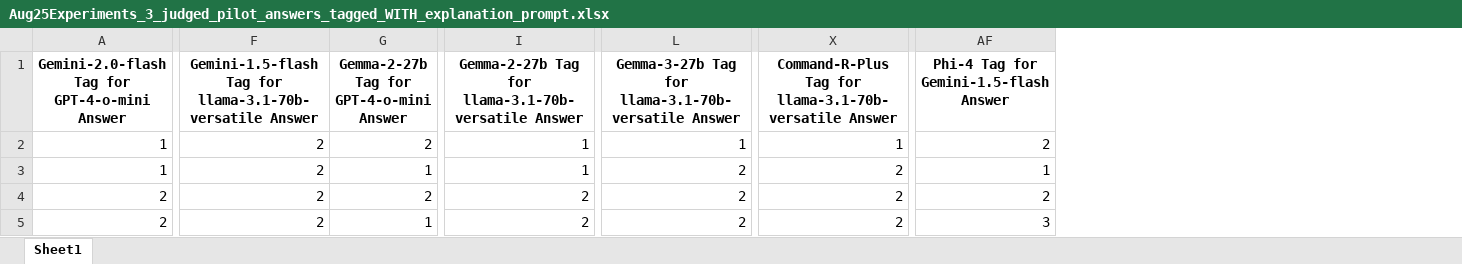
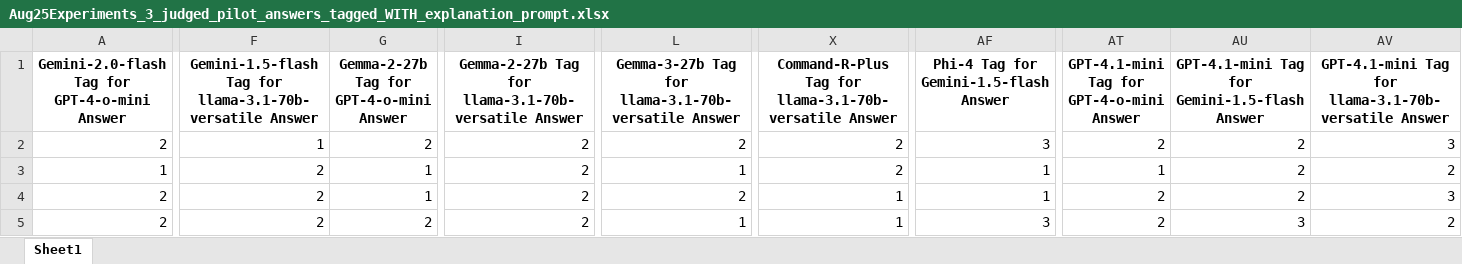
Before and after one commit to isaofllms/isaOfLlms, an Excel workbook: Backup_ToDelete/Aug25Experiments_3_judged_pilot_answers_tagged_WITH_explanation_prompt.xlsx, sheet Sheet1, drawn as a sheet; only a part is shown, gaps mark what is left out; values as stored, in another font and other column widths than the file's, no borders; the diff covers the shown part only; the diff names each change by its address in the sheet, - before the commit and + after, or states it on an @@ line.

```diff
--- a/Backup_ToDelete/Aug25Experiments_3_judged_pilot_answers_tagged_WITH_explanation_prompt.xlsx (sheet Sheet1)
+++ b/Backup_ToDelete/Aug25Experiments_3_judged_pilot_answers_tagged_WITH_explanation_prompt.xlsx (sheet Sheet1)
+column AT, rows 1-5: GPT-4.1-mini Tag for GPT-4-o-mini Answer | 2 | 1 | 2 | 2
+column AU, rows 1-5: GPT-4.1-mini Tag for Gemini-1.5-flash Answer | 2 | 2 | 2 | 3
+column AV, rows 1-5: GPT-4.1-mini Tag for llama-3.1-70b-versatile Answer | 3 | 2 | 3 | 2
-A2: 1
+A2: 2
-F2: 2
+F2: 1
-I2:I3: 1
+I2:I3: 2
-L2: 1
+L2: 2
-X2: 1
+X2: 2
-AF2: 2
+AF2: 3
-L3: 2
+L3: 1
-G4: 2
+G4: 1
-X4:X5: 2
+X4:X5: 1
-AF4: 2
+AF4: 1
-G5: 1
+G5: 2
-L5: 2
+L5: 1
```
Also changed, not shown: 175 edited cells elsewhere in this sheet, Backup_ToDelete/Aug25Experiments_3_judged_pilot_answers_tagged_WITHOUT_explanation_prompt.xlsx, 20 other files.
